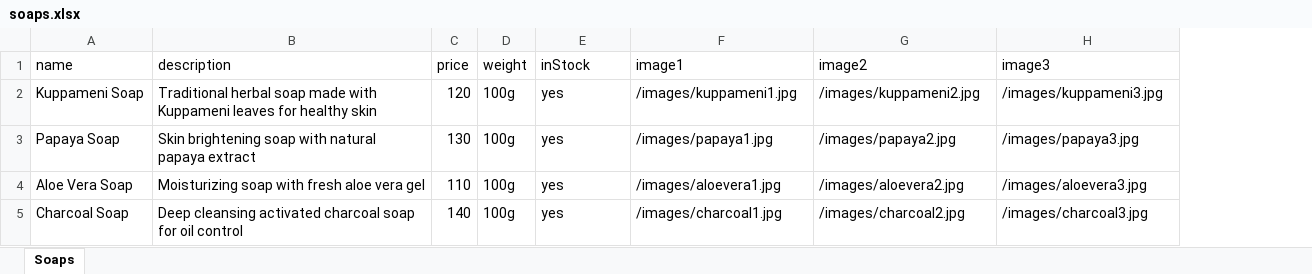
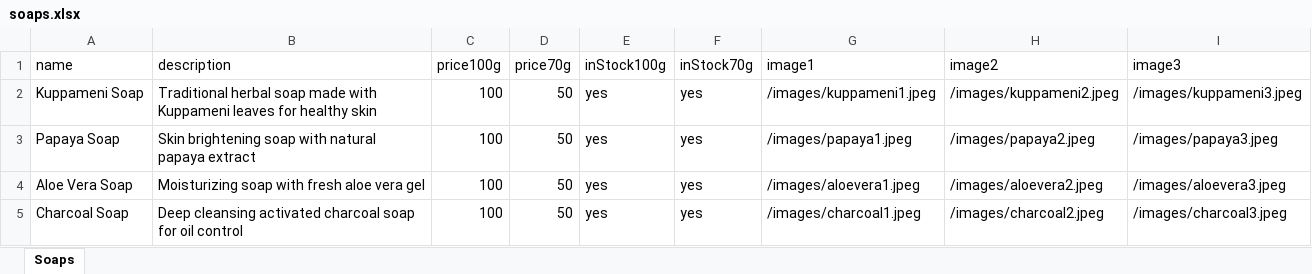
Before and after one commit to Kamesh4Devp/vanam-soaps, an Excel workbook: public/soaps.xlsx, sheet Soaps, drawn as a sheet; values as stored, in another font and other column widths than the file's, no borders; removed rows and columns are numbered as before the commit, all else as after; the diff names each change by its address in the sheet, - before the commit and + after, or states it on an @@ line.

Commit message:
added weight dropdown 70g and 100g with price update

```diff
--- a/public/soaps.xlsx (sheet Soaps)
+++ b/public/soaps.xlsx (sheet Soaps)
-column C (price), rows 2-5: 120 | 130 | 110 | 140
-column D (weight), rows 2-5: all 100g
+column C (price100g), rows 2-5: all 100
+column D (price70g), rows 2-5: all 50
+column F (inStock70g), rows 2-5: all yes
-E1: inStock
+E1: inStock100g
-G2 (image1): /images/kuppameni1.jpg
+G2 (image1): /images/kuppameni1.jpeg
-H2 (image2): /images/kuppameni2.jpg
+H2 (image2): /images/kuppameni2.jpeg
-I2 (image3): /images/kuppameni3.jpg
+I2 (image3): /images/kuppameni3.jpeg
-G3 (image1): /images/papaya1.jpg
+G3 (image1): /images/papaya1.jpeg
-H3 (image2): /images/papaya2.jpg
+H3 (image2): /images/papaya2.jpeg
-I3 (image3): /images/papaya3.jpg
+I3 (image3): /images/papaya3.jpeg
-G4 (image1): /images/aloevera1.jpg
+G4 (image1): /images/aloevera1.jpeg
-H4 (image2): /images/aloevera2.jpg
+H4 (image2): /images/aloevera2.jpeg
-I4 (image3): /images/aloevera3.jpg
+I4 (image3): /images/aloevera3.jpeg
-G5 (image1): /images/charcoal1.jpg
+G5 (image1): /images/charcoal1.jpeg
-H5 (image2): /images/charcoal2.jpg
+H5 (image2): /images/charcoal2.jpeg
-I5 (image3): /images/charcoal3.jpg
+I5 (image3): /images/charcoal3.jpeg
```
Also changed, not shown: 3 other files.
